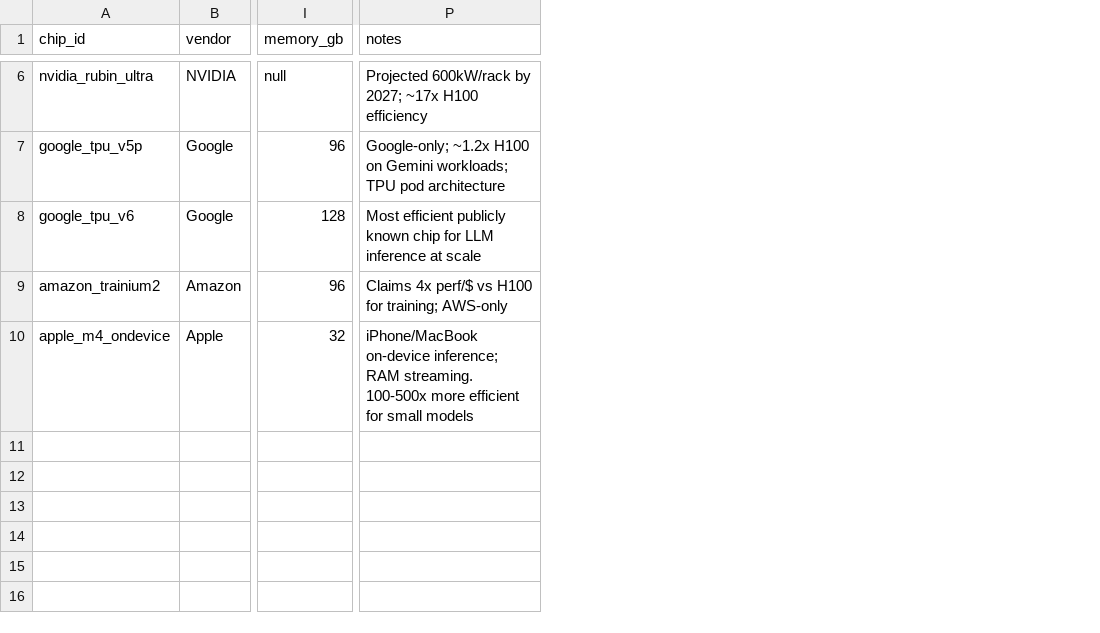
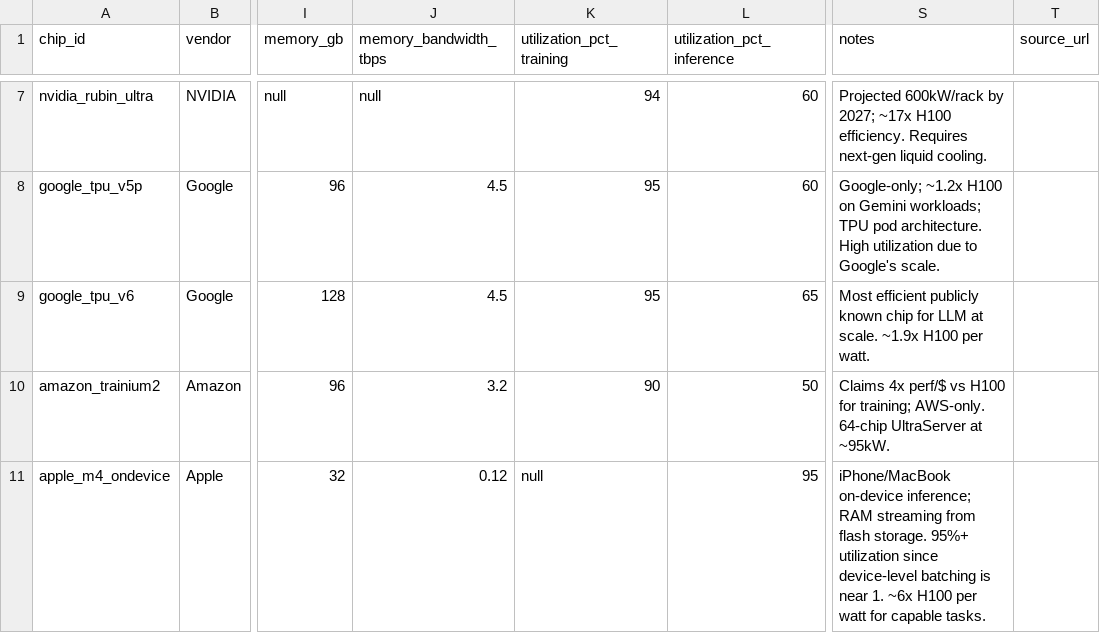
Before and after one commit to kinnarigroup/energydata, a CSV file: ai-hardware-efficiency.csv, drawn as a sheet; only a part is shown, gaps mark what is left out; addresses are those after the commit; the diff covers the shown part only; the diff names each change by its address in the sheet, - before the commit and + after, or states it on an @@ line.

Commit message:
v1.1: Add utilization columns, TokenPowerBench measured data
- ai-hardware-efficiency.csv: added utilization_pct_training/inference,
  memory_bandwidth_tbps, A100 baseline, source URLs
- tokenpowerbench-findings.csv: NEW - measured J/token from arxiv:2512.03024
  covering Llama3 8B/70B/405B, Mistral 7B, Falcon 40B on 4xH100
- version_history.md: NEW - tracks dataset changes

Key finding: batch=32 vs batch=1 = 3-4x efficiency gain;
decode tokens cost ~5-10x more than prefill tokens

```diff
--- a/ai-hardware-efficiency.csv
+++ b/ai-hardware-efficiency.csv
+column J (memory_bandwidth_tbps), rows 7-11: null | 4.5 | 4.5 | 3.2 | 0.12
+column K (utilization_pct_training), rows 7-11: 94 | 95 | 95 | 90 | null
+column L (utilization_pct_inference), rows 7-11: 60 | 60 | 65 | 50 | 95
+column T (source_url), empty
-S7 (notes): …~17x H100 efficiency
+S7 (notes): …~17x H100 efficiency. Requires next-gen liquid cooling.
-S8 (notes): …TPU pod architecture
+S8 (notes): …TPU pod architecture. High utilization due to Google's scale.
-S9 (notes): …for LLM inference at scale
+S9 (notes): …for LLM at scale. ~1.9x H100 per watt.
-S10 (notes): …for training; AWS-only
+S10 (notes): …for training; AWS-only. 64-chip UltraServer at ~95kW.
-S11 (notes): …inference; RAM streaming. 100-500x more efficient for small models
+S11 (notes): …inference; RAM streaming from flash storage. 95%+ utilization since device-level batching is near 1. ~6x H100 per watt for capable tasks.
```
Also changed, not shown: 1 added row and 4 edited cells elsewhere in this file, 2 other files.
